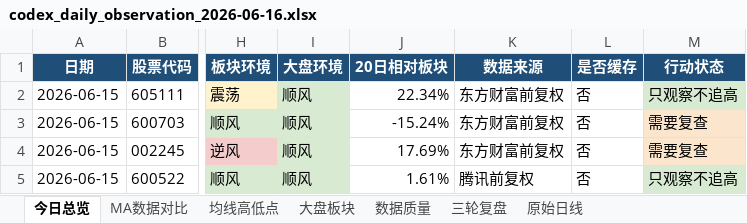
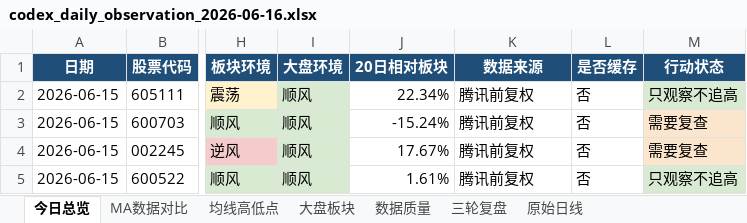
Before and after one commit to ghskb1949/a-share-dashboard, an Excel workbook: codex_daily_observation_2026-06-16.xlsx, sheet 今日总览, drawn as a sheet; only a part is shown, gaps mark what is left out; values as stored, in another font and other column widths than the file's, no borders; the diff names each change by its address in the sheet, - before the commit and + after, or states it on an @@ line.

```diff
--- a/codex_daily_observation_2026-06-16.xlsx (sheet 今日总览)
+++ b/codex_daily_observation_2026-06-16.xlsx (sheet 今日总览)
-K2:K4 (数据来源): 东方财富前复权
+K2:K4 (数据来源): 腾讯前复权
-J4 (20日相对板块): 17.69%
+J4 (20日相对板块): 17.67%
```
Also changed, not shown: sheet 原始日线, sheet 数据质量, sheet 均线高低点, sheet MA数据对比, output/codex_daily_observation_2026-06-16.xlsx, 3 other files.
